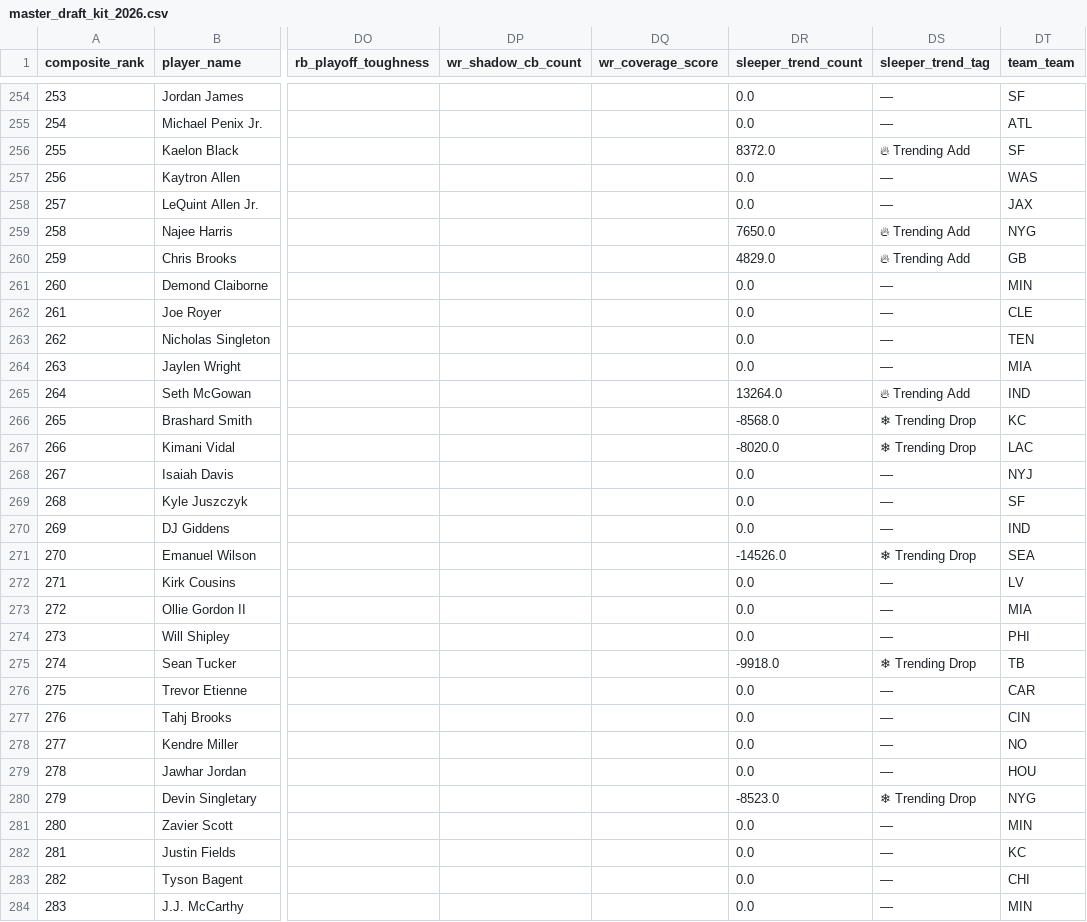
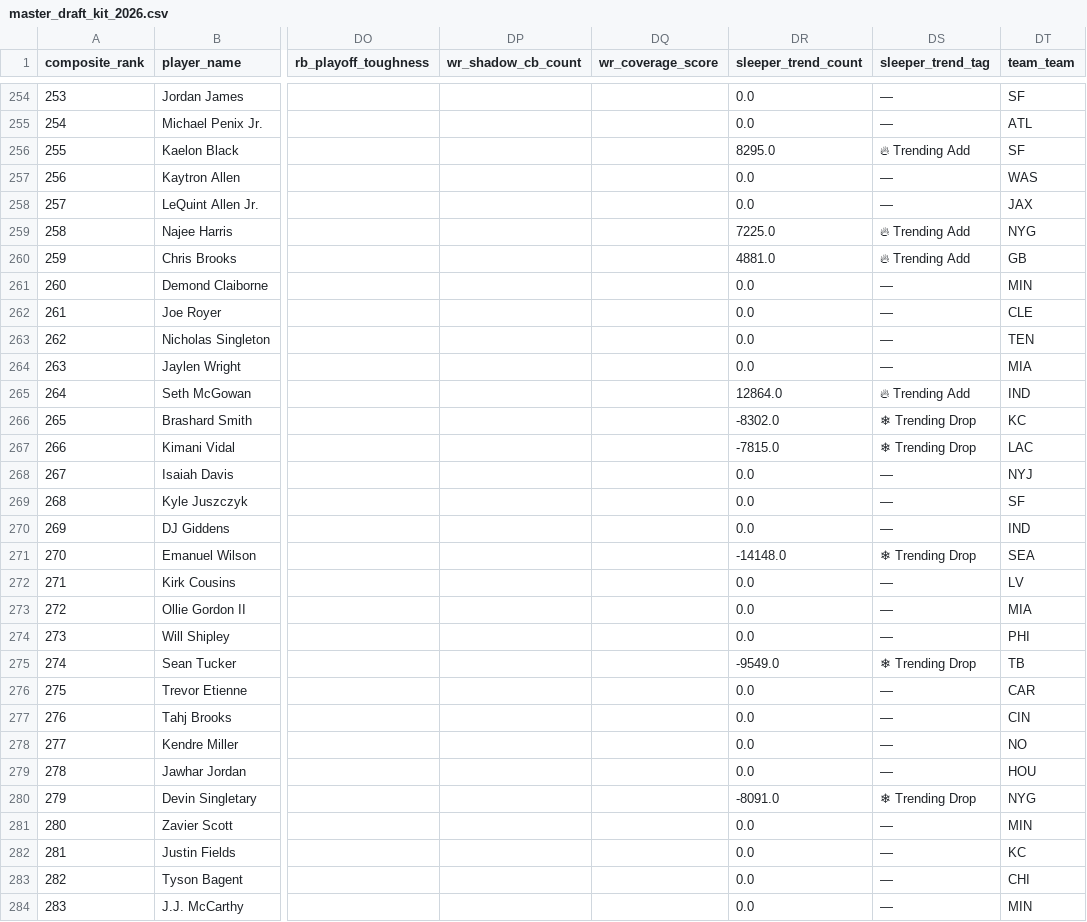
Before and after one commit to geoffreyrg/fantasy-draft-kit-2026, a CSV file: data/export/master_draft_kit_2026.csv, drawn as a sheet; only a part is shown, gaps mark what is left out; the diff covers the shown part only; the diff names each change by its address in the sheet, - before the commit and + after, or states it on an @@ line.

```diff
--- a/data/export/master_draft_kit_2026.csv
+++ b/data/export/master_draft_kit_2026.csv
-DR256 (sleeper_trend_count): 8372.0
+DR256 (sleeper_trend_count): 8295.0
-DR259 (sleeper_trend_count): 7650.0
+DR259 (sleeper_trend_count): 7225.0
-DR260 (sleeper_trend_count): 4829.0
+DR260 (sleeper_trend_count): 4881.0
-DR265 (sleeper_trend_count): 13264.0
+DR265 (sleeper_trend_count): 12864.0
-DR266 (sleeper_trend_count): -8568.0
+DR266 (sleeper_trend_count): -8302.0
-DR267 (sleeper_trend_count): -8020.0
+DR267 (sleeper_trend_count): -7815.0
-DR271 (sleeper_trend_count): -14526.0
+DR271 (sleeper_trend_count): -14148.0
-DR275 (sleeper_trend_count): -9918.0
+DR275 (sleeper_trend_count): -9549.0
-DR280 (sleeper_trend_count): -8523.0
+DR280 (sleeper_trend_count): -8091.0
```
Also changed, not shown: 43 edited cells elsewhere in this file, data/export/fantasypros_custom_rankings.csv, data/processed/master_processed.csv, 11 other files.
